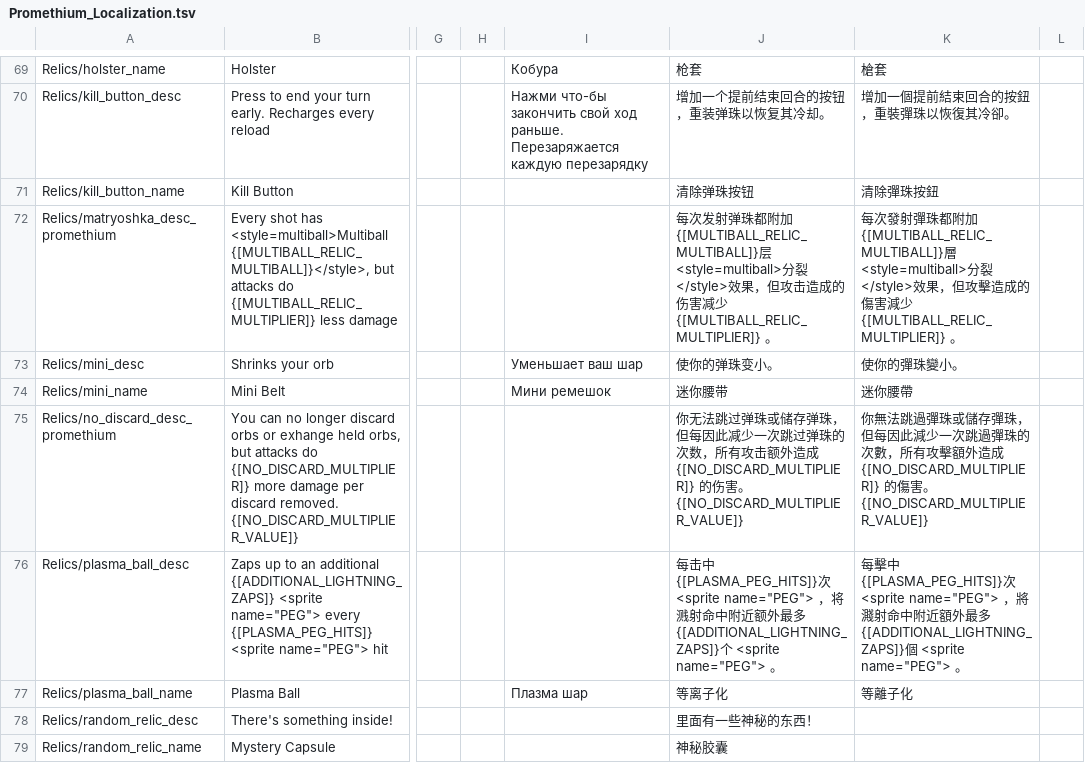
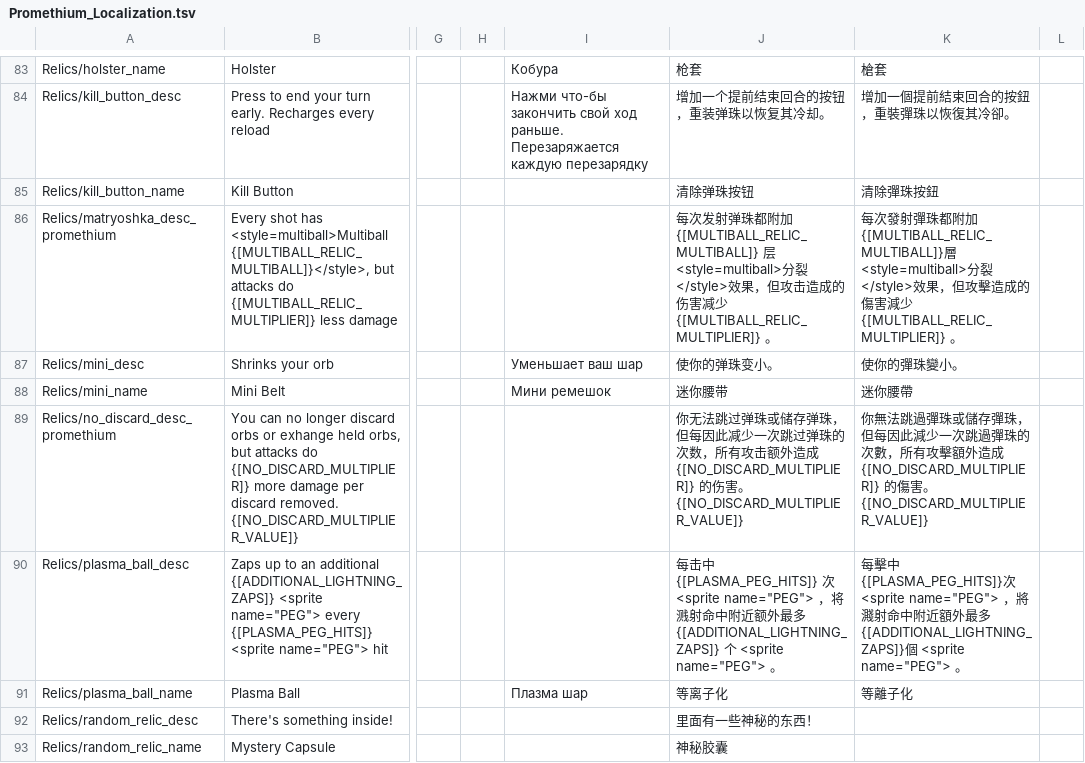
Before and after one commit to ruiner189/Promethium, a TSV file: Resources/Localization/Promethium_Localization.tsv, drawn as a sheet; only a part is shown, gaps mark what is left out; addresses are those after the commit; the diff covers the shown part only; the diff names each change by its address in the sheet, - before the commit and + after, or states it on an @@ line.

```diff
--- a/Resources/Localization/Promethium_Localization.tsv
+++ b/Resources/Localization/Promethium_Localization.tsv
-J86: …附加{[MULTIBALL_RELIC_MULTIBALL]}层<style=multiball>分裂</style>效果，但攻击造成的伤害减少{[MULTIBALL_RELIC_MULTIPLIER]} 。
+J86: …附加 {[MULTIBALL_RELIC_MULTIBALL]} 层<style=multiball>分裂</style>效果，但攻击造成的伤害减少 {[MULTIBALL_RELIC_MULTIPLIER]} 。
-J89: …额外造成{[NO_DISCARD_MULTIPLIER]} 的伤害…
+J89: …额外造成 {[NO_DISCARD_MULTIPLIER]} 的伤害…
-J90: …击中{[PLASMA_PEG_HITS]}次 <sprite name="PEG"> ，将溅射命中附近额外最多{[ADDITIONAL_LIGHTNING_ZAPS]}个…
+J90: …击中 {[PLASMA_PEG_HITS]} 次 <sprite name="PEG"> ，将溅射命中附近额外最多 {[ADDITIONAL_LIGHTNING_ZAPS]} 个…
```
Also changed, not shown: 15 added rows and 42 edited cells elsewhere in this file, 2 other files.
